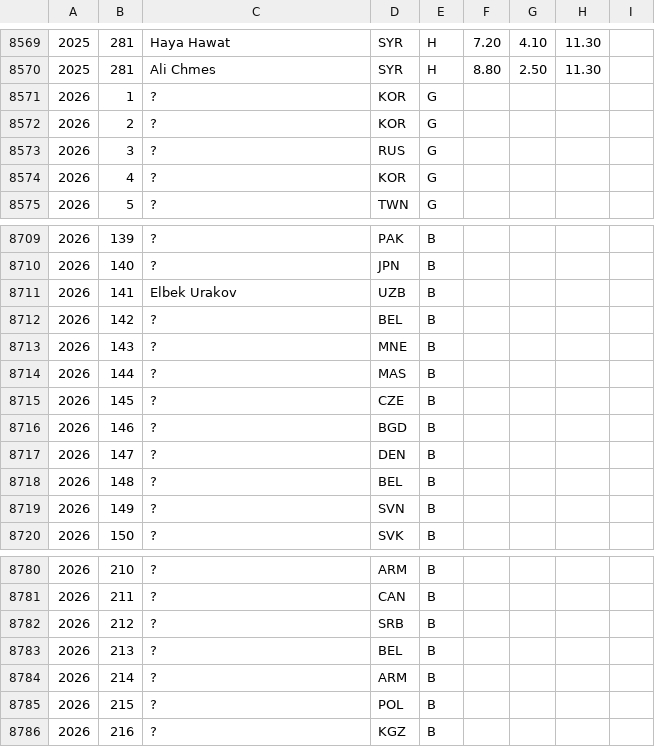
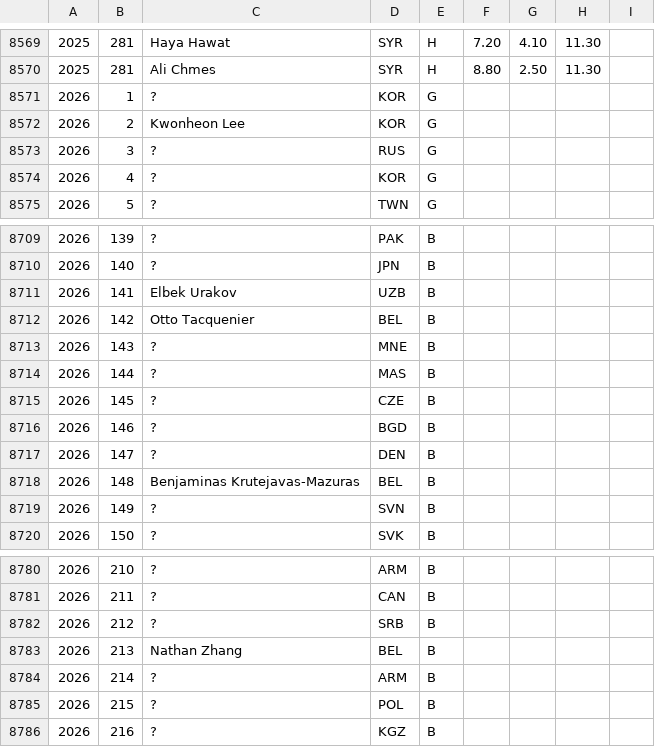
Before and after one commit to abeakkas/ipho-unofficial.org, a CSV file: search/participants.csv, drawn as a sheet; only a part is shown, gaps mark what is left out.

Commit message:
2026 participant corrections

```diff
--- a/search/participants.csv
+++ b/search/participants.csv
@@ -8571,3 +8571,3 @@
 2026,1,?,KOR,G,,,,
-2026,2,?,KOR,G,,,,
+2026,2,Kwonheon Lee,KOR,G,,,,
 2026,3,?,RUS,G,,,,
@@ -8711,3 +8711,3 @@
 2026,141,Elbek Urakov,UZB,B,,,,
-2026,142,?,BEL,B,,,,
+2026,142,Otto Tacquenier,BEL,B,,,,
 2026,143,?,MNE,B,,,,
@@ -8717,3 +8717,3 @@
 2026,147,?,DEN,B,,,,
-2026,148,?,BEL,B,,,,
+2026,148,Benjaminas Krutejavas-Mazuras,BEL,B,,,,
 2026,149,?,SVN,B,,,,
@@ -8782,3 +8782,3 @@
 2026,212,?,SRB,B,,,,
-2026,213,?,BEL,B,,,,
+2026,213,Nathan Zhang,BEL,B,,,,
 2026,214,?,ARM,B,,,,
```
Also changed, not shown: src/database/participants.csv, 4 other files.
